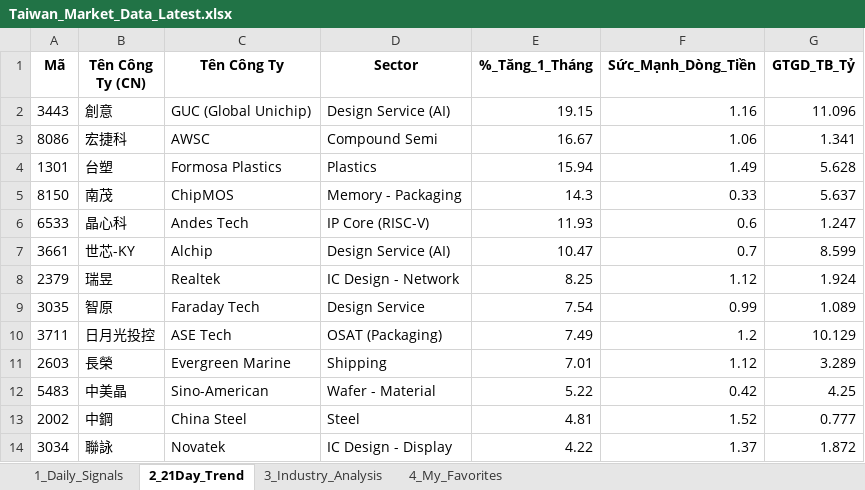
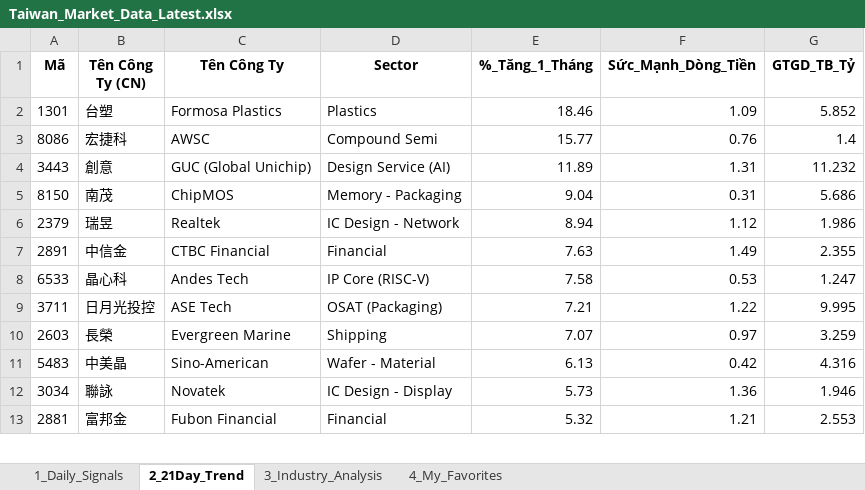
Before and after one commit to chipmoon/dashboard-tw, an Excel workbook: Taiwan_Market_Data_Latest.xlsx, sheet 2_21Day_Trend, drawn as a sheet; only a part is shown; values as stored, in another font and other column widths than the file's, no borders; removed rows and columns are numbered as before the commit, all else as after; the diff covers the shown part only; the diff names each change by its address in the sheet, - before the commit and + after, or states it on an @@ line.

```diff
--- a/Taiwan_Market_Data_Latest.xlsx (sheet 2_21Day_Trend)
+++ b/Taiwan_Market_Data_Latest.xlsx (sheet 2_21Day_Trend)
-row 2: 3443 | 創意 | GUC (Global Unichip) | Design Service (AI) | 19.15 | 1.16 | 11.096
-row 3: 8086 | 宏捷科 | AWSC | Compound Semi | 16.67 | 1.06 | 1.341
-E2 (%_Tăng_1_Tháng): 15.94
+E2 (%_Tăng_1_Tháng): 18.46
-F2 (Sức_Mạnh_Dòng_Tiền): 1.49
+F2 (Sức_Mạnh_Dòng_Tiền): 1.09
-G2 (GTGD_TB_Tỷ): 5.628
+G2 (GTGD_TB_Tỷ): 5.852
+row 3: 8086 | 宏捷科 | AWSC | Compound Semi | 15.77 | 0.76 | 1.4
+row 4: 3443 | 創意 | GUC (Global Unichip) | Design Service (AI) | 11.89 | 1.31 | 11.232
-E5 (%_Tăng_1_Tháng): 14.3
+E5 (%_Tăng_1_Tháng): 9.04
-F5 (Sức_Mạnh_Dòng_Tiền): 0.33
+F5 (Sức_Mạnh_Dòng_Tiền): 0.31
-G5 (GTGD_TB_Tỷ): 5.637
+G5 (GTGD_TB_Tỷ): 5.686
-row 6: 6533 | 晶心科 | Andes Tech | IP Core (RISC-V) | 11.93 | 0.6 | 1.247
-row 7: 3661 | 世芯-KY | Alchip | Design Service (AI) | 10.47 | 0.7 | 8.599
-E6 (%_Tăng_1_Tháng): 8.25
+E6 (%_Tăng_1_Tháng): 8.94
-G6 (GTGD_TB_Tỷ): 1.924
+G6 (GTGD_TB_Tỷ): 1.986
-row 9: 3035 | 智原 | Faraday Tech | Design Service | 7.54 | 0.99 | 1.089
+row 7: 2891 | 中信金 | CTBC Financial | Financial | 7.63 | 1.49 | 2.355
+row 8: 6533 | 晶心科 | Andes Tech | IP Core (RISC-V) | 7.58 | 0.53 | 1.247
-E9 (%_Tăng_1_Tháng): 7.49
+E9 (%_Tăng_1_Tháng): 7.21
-F9 (Sức_Mạnh_Dòng_Tiền): 1.2
+F9 (Sức_Mạnh_Dòng_Tiền): 1.22
-G9 (GTGD_TB_Tỷ): 10.129
+G9 (GTGD_TB_Tỷ): 9.995
-E10 (%_Tăng_1_Tháng): 7.01
+E10 (%_Tăng_1_Tháng): 7.07
-F10 (Sức_Mạnh_Dòng_Tiền): 1.12
+F10 (Sức_Mạnh_Dòng_Tiền): 0.97
-G10 (GTGD_TB_Tỷ): 3.289
+G10 (GTGD_TB_Tỷ): 3.259
-E11 (%_Tăng_1_Tháng): 5.22
+E11 (%_Tăng_1_Tháng): 6.13
-G11 (GTGD_TB_Tỷ): 4.25
+G11 (GTGD_TB_Tỷ): 4.316
-row 13: 2002 | 中鋼 | China Steel | Steel | 4.81 | 1.52 | 0.777
-E12 (%_Tăng_1_Tháng): 4.22
+E12 (%_Tăng_1_Tháng): 5.73
-F12 (Sức_Mạnh_Dòng_Tiền): 1.37
+F12 (Sức_Mạnh_Dòng_Tiền): 1.36
-G12 (GTGD_TB_Tỷ): 1.872
+G12 (GTGD_TB_Tỷ): 1.946
+row 13: 2881 | 富邦金 | Fubon Financial | Financial | 5.32 | 1.21 | 2.553
```
Also changed, not shown: 20 added rows, 19 removed rows and 57 edited cells elsewhere in this sheet, sheet 1_Daily_Signals, sheet 3_Industry_Analysis, sheet 4_My_Favorites.
